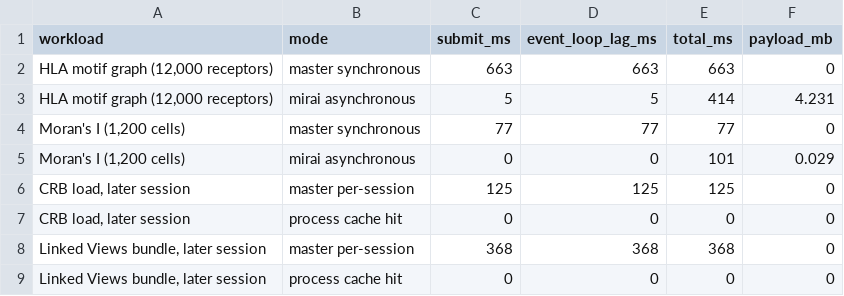
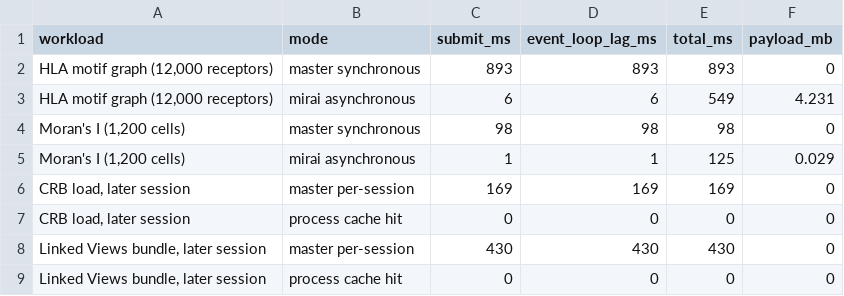
Before and after one commit to duocang/CerebroNexus, a CSV file: benchmarks/results/mirai_runtime_2026-09-07.csv, drawn as a sheet.

```diff
--- a/benchmarks/results/mirai_runtime_2026-09-07.csv
+++ b/benchmarks/results/mirai_runtime_2026-09-07.csv
@@ -1,9 +1,9 @@
 "workload","mode","submit_ms","event_loop_lag_ms","total_ms","payload_mb"
-"HLA motif graph (12,000 receptors)","master synchronous",663,663,663,0
-"HLA motif graph (12,000 receptors)","mirai asynchronous",5,5,414,4.231
-"Moran's I (1,200 cells)","master synchronous",77,77,77,0
-"Moran's I (1,200 cells)","mirai asynchronous",0,0,101,0.029
-"CRB load, later session","master per-session",125,125,125,0
+"HLA motif graph (12,000 receptors)","master synchronous",893,893,893,0
+"HLA motif graph (12,000 receptors)","mirai asynchronous",6,6,549,4.231
+"Moran's I (1,200 cells)","master synchronous",98,98,98,0
+"Moran's I (1,200 cells)","mirai asynchronous",1,1,125,0.029
+"CRB load, later session","master per-session",169,169,169,0
 "CRB load, later session","process cache hit",0,0,0,0
-"Linked Views bundle, later session","master per-session",368,368,368,0
+"Linked Views bundle, later session","master per-session",430,430,430,0
 "Linked Views bundle, later session","process cache hit",0,0,0,0
```
Also changed, not shown: benchmarks/results/viewer_latency_2026-09-07.csv, 23 other files.
